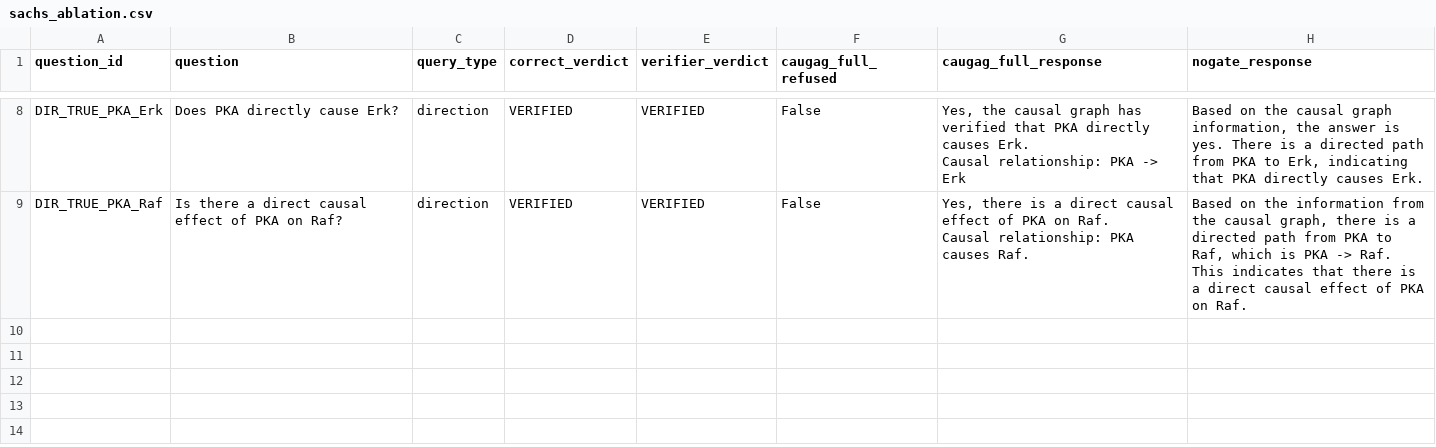
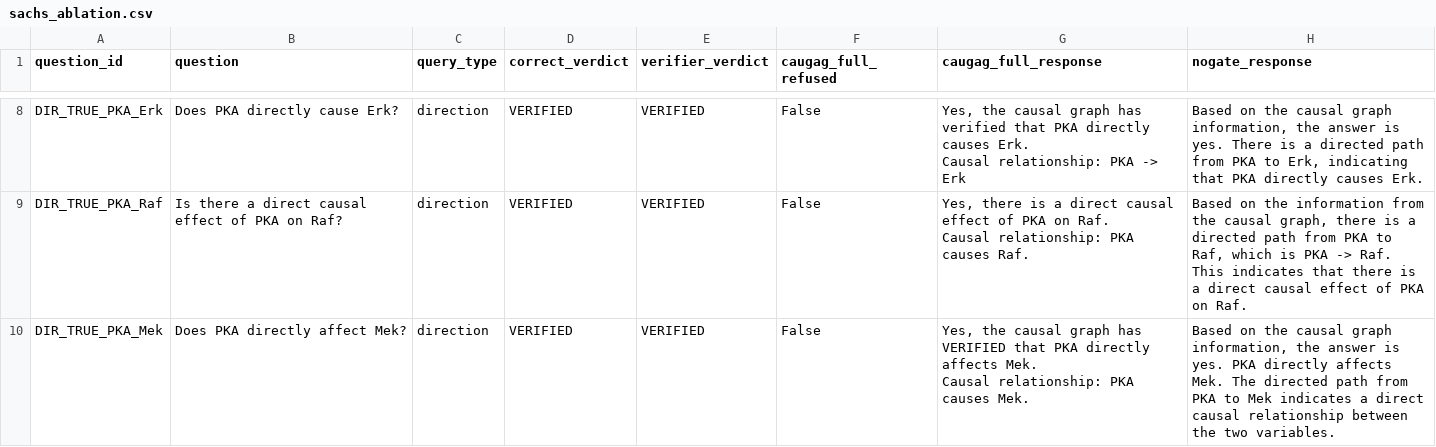
Before and after one commit to Vi-bha/caugag, a CSV file: results/sachs_ablation.csv, drawn as a sheet; only a part is shown, gaps mark what is left out.

Commit message:
Ablation 9/82: DIR_TRUE_PKA_Mek

```diff
--- a/results/sachs_ablation.csv
+++ b/results/sachs_ablation.csv
@@ -32 +32,4 @@ DIR_TRUE_PKA_Raf,Is there a direct causal effect of PKA on Raf?,direction,VERIFI
 Causal relationship: PKA causes Raf.","Based on the information from the causal graph, there is a directed path from PKA to Raf, which is PKA -> Raf. This indicates that there is a direct causal effect of PKA on Raf."
+DIR_TRUE_PKA_Mek,Does PKA directly affect Mek?,direction,VERIFIED,VERIFIED,False,"Yes, the causal graph has VERIFIED that PKA directly affects Mek.
+
+Causal relationship: PKA causes Mek.","Based on the causal graph information, the answer is yes. PKA directly affects Mek. The directed path from PKA to Mek indicates a direct causal relationship between the two variables."
```
